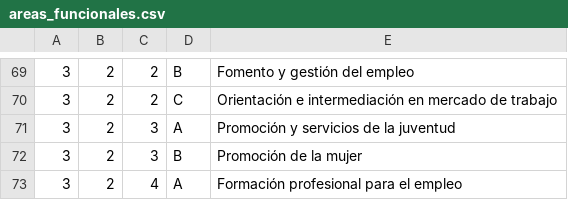
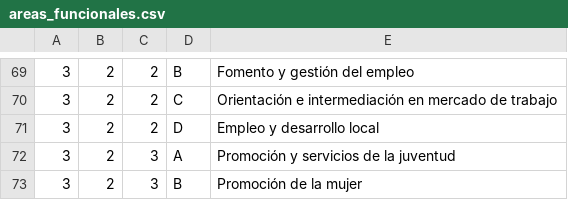
Before and after one commit to civio/presupuesto-castillalamancha, a CSV file: data/es/areas_funcionales.csv, drawn as a sheet; only a part is shown, gaps mark what is left out; the shorter side is filled out with more unchanged rows.

Commit message:
Add functional codes for 2013 budget data

```diff
--- a/data/es/areas_funcionales.csv
+++ b/data/es/areas_funcionales.csv
@@ -70,2 +70,3 @@
 3,2,2,C,Orientación e intermediación en mercado de trabajo
+3,2,2,D,Empleo y desarrollo local
 3,2,3,A,Promoción y servicios de la juventud
```
